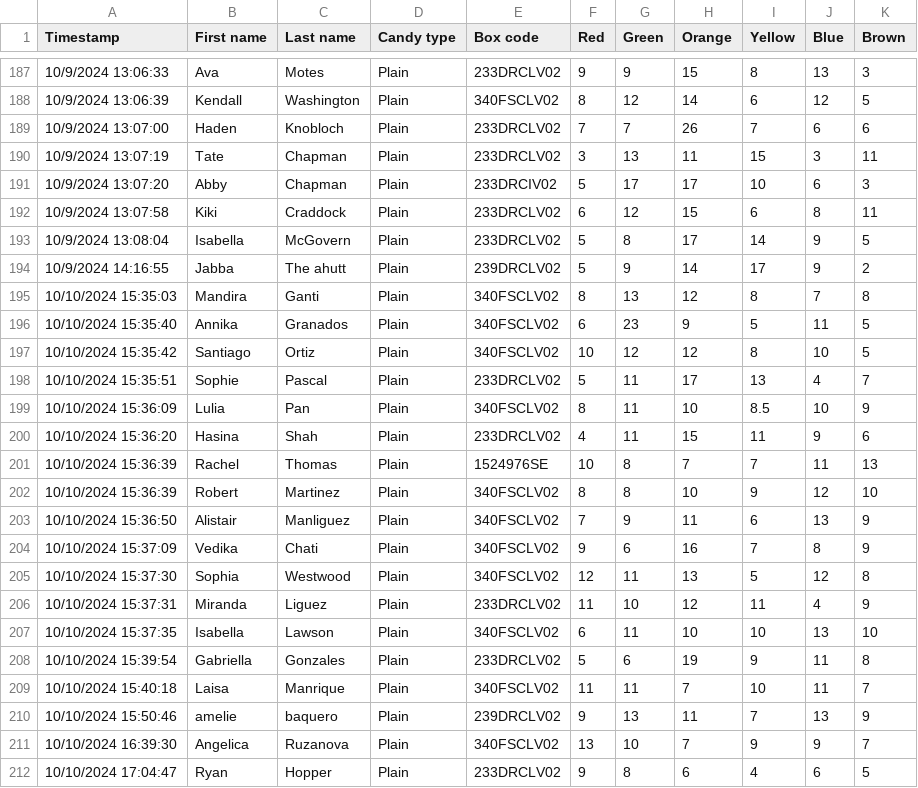
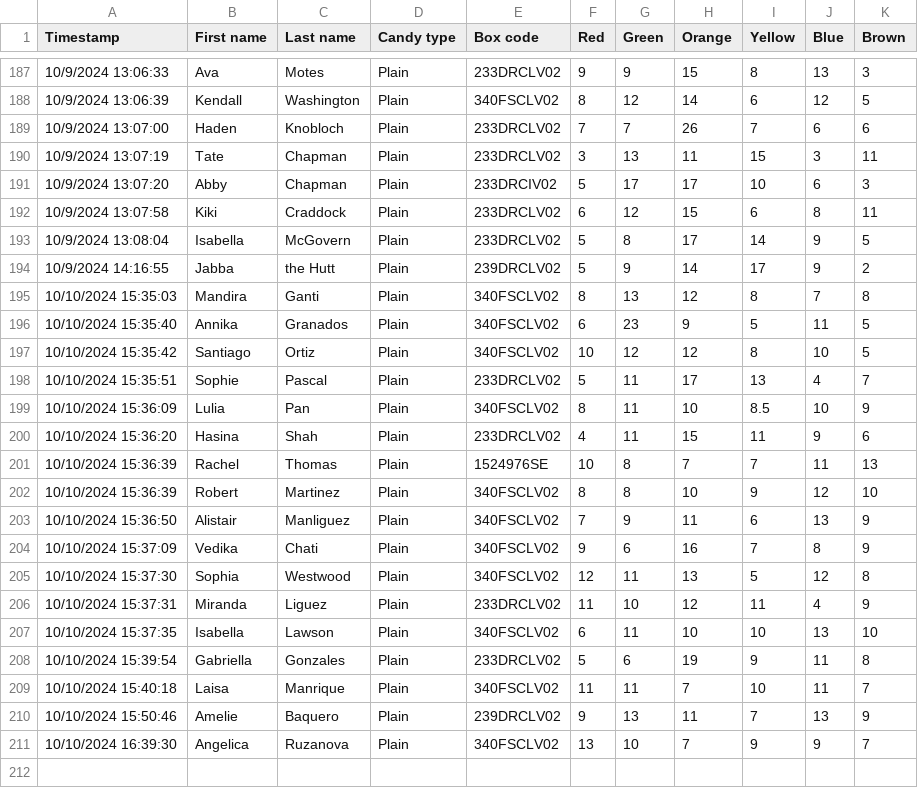
Before and after one commit to utdata/rwdir, a CSV file: data-raw/candy.csv, drawn as a sheet; only a part is shown, gaps mark what is left out.

```diff
--- a/data-raw/candy.csv
+++ b/data-raw/candy.csv
@@ -193,3 +193,3 @@ Timestamp,First name,Last name,Candy type,Box code,Red,Green,Orange,Yellow,Blue,
 10/9/2024 13:08:04,Isabella,McGovern,Plain,233DRCLV02,5,8,17,14,9,5
-10/9/2024 14:16:55,Jabba,The ahutt,Plain,239DRCLV02,5,9,14,17,9,2
+10/9/2024 14:16:55,Jabba,the Hutt,Plain,239DRCLV02,5,9,14,17,9,2
 10/10/2024 15:35:03,Mandira,Ganti,Plain,340FSCLV02,8,13,12,8,7,8
@@ -209,4 +209,3 @@ Timestamp,First name,Last name,Candy type,Box code,Red,Green,Orange,Yellow,Blue,
 10/10/2024 15:40:18,Laisa,Manrique,Plain,340FSCLV02,11,11,7,10,11,7
-10/10/2024 15:50:46,amelie,baquero,Plain,239DRCLV02,9,13,11,7,13,9
+10/10/2024 15:50:46,Amelie,Baquero,Plain,239DRCLV02,9,13,11,7,13,9
 10/10/2024 16:39:30,Angelica,Ruzanova,Plain,340FSCLV02,13,10,7,9,9,7
-10/10/2024 17:04:47,Ryan,Hopper,Plain,233DRCLV02,9,8,6,4,6,5
```
Also changed, not shown: 43 other files.
